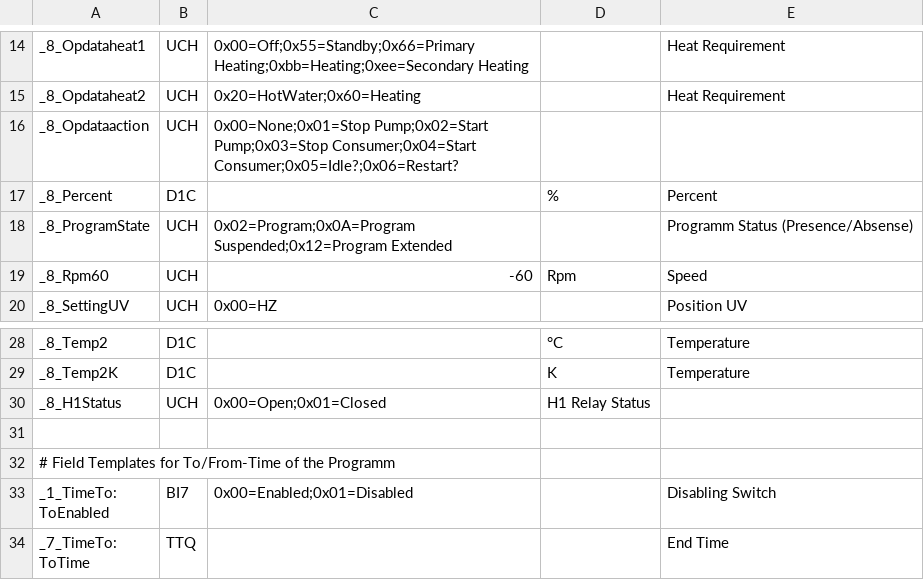
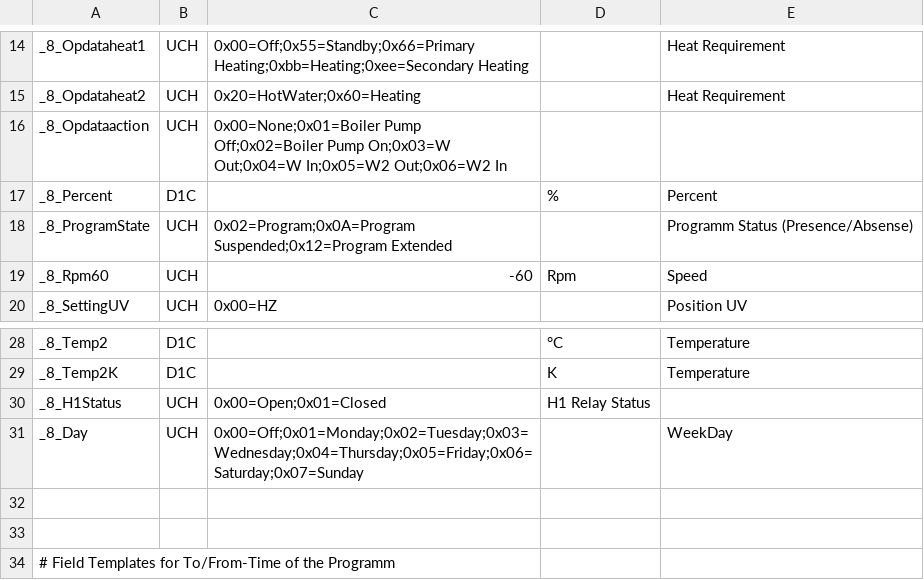
Before and after one commit to aghulas/ebusd-configuration-weishaupt, a CSV file: weishaupt/_templates.csv, drawn as a sheet; only a part is shown, gaps mark what is left out; the shorter side is filled out with more unchanged rows.

```diff
--- a/weishaupt/_templates.csv
+++ b/weishaupt/_templates.csv
@@ -15,3 +15,3 @@ _8_Opdataheat1,UCH,0x00=Off;0x55=Standby;0x66=Primary Heating;0xbb=Heating;0xee=
 _8_Opdataheat2,UCH,0x20=HotWater;0x60=Heating,,Heat Requirement
-_8_Opdataaction,UCH,0x00=None;0x01=Stop Pump;0x02=Start Pump;0x03=Stop Consumer;0x04=Start Consumer;0x05=Idle?;0x06=Restart?,,
+_8_Opdataaction,UCH,0x00=None;0x01=Boiler Pump Off;0x02=Boiler Pump On;0x03=W Out;0x04=W In;0x05=W2 Out;0x06=W2 In,,
 _8_Percent,D1C,,%,Percent
@@ -30,2 +30,4 @@ _8_Temp2K,D1C,,K,Temperature
 _8_H1Status,UCH,0x00=Open;0x01=Closed,H1 Relay Status
+_8_Day,UCH,0x00=Off;0x01=Monday;0x02=Tuesday;0x03=Wednesday;0x04=Thursday;0x05=Friday;0x06=Saturday;0x07=Sunday,,WeekDay
+
 
```
Also changed, not shown: 2 other files.
